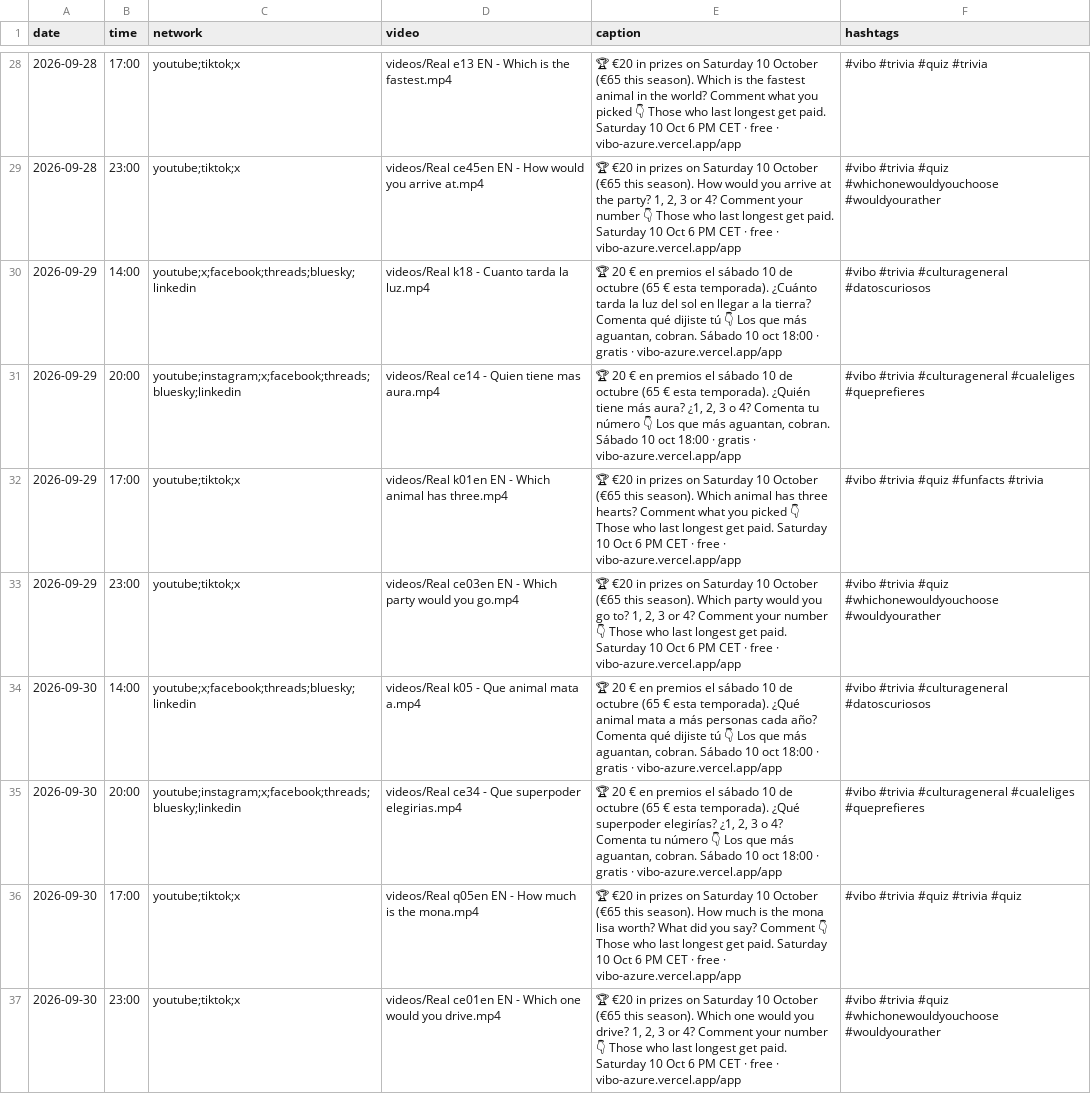
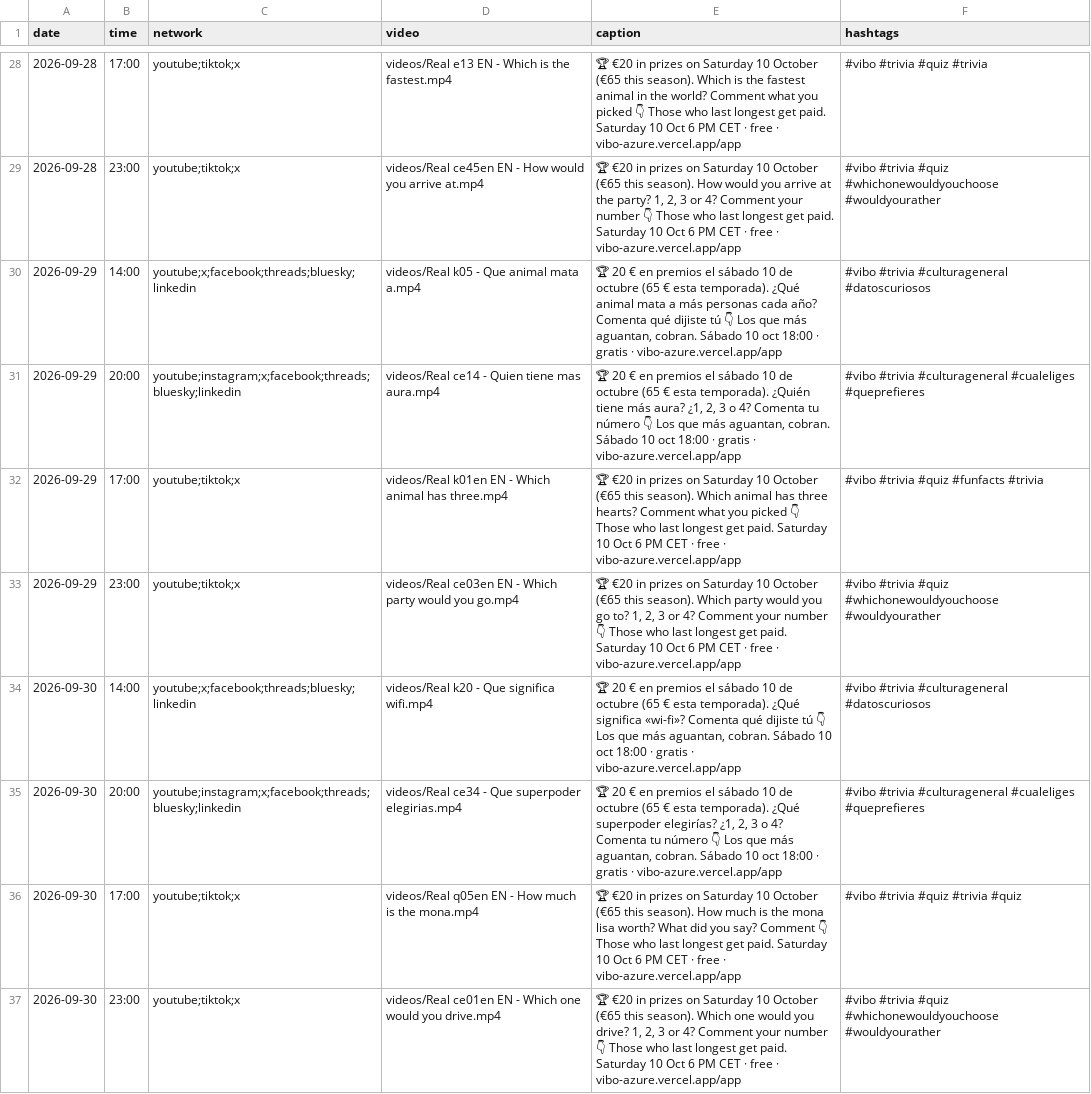
Before and after one commit to pepelu608-commits/vibo-redes, a CSV file: scripts/social/schedule.csv, drawn as a sheet; only a part is shown, gaps mark what is left out; the diff covers the shown part only.

```diff
--- a/scripts/social/schedule.csv
+++ b/scripts/social/schedule.csv
@@ -29,3 +29,3 @@ date,time,network,video,caption,hashtags
 2026-09-28,23:00,youtube;tiktok;x,videos/Real ce45en EN - How would you arrive at.mp4,"🏆 €20 in prizes on Saturday 10 October (€65 this season). How would you arrive at the party? 1, 2, 3 or 4? Comment your number 👇 Those who last longest get paid. Saturday 10 Oct 6 PM CET · free · vibo-azure.vercel.app/app","#vibo #trivia #quiz #whichonewouldyouchoose #wouldyourather"
-2026-09-29,14:00,youtube;x;facebook;threads;bluesky;linkedin,videos/Real k18 - Cuanto tarda la luz.mp4,"🏆 20 € en premios el sábado 10 de octubre (65 € esta temporada). ¿Cuánto tarda la luz del sol en llegar a la tierra? Comenta qué dijiste tú 👇 Los que más aguantan, cobran. Sábado 10 oct 18:00 · gratis · vibo-azure.vercel.app/app","#vibo #trivia #culturageneral #datoscuriosos"
+2026-09-29,14:00,youtube;x;facebook;threads;bluesky;linkedin,videos/Real k05 - Que animal mata a.mp4,"🏆 20 € en premios el sábado 10 de octubre (65 € esta temporada). ¿Qué animal mata a más personas cada año? Comenta qué dijiste tú 👇 Los que más aguantan, cobran. Sábado 10 oct 18:00 · gratis · vibo-azure.vercel.app/app","#vibo #trivia #culturageneral #datoscuriosos"
 2026-09-29,20:00,youtube;instagram;x;facebook;threads;bluesky;linkedin,videos/Real ce14 - Quien tiene mas aura.mp4,"🏆 20 € en premios el sábado 10 de octubre (65 € esta temporada). ¿Quién tiene más aura? ¿1, 2, 3 o 4? Comenta tu número 👇 Los que más aguantan, cobran. Sábado 10 oct 18:00 · gratis · vibo-azure.vercel.app/app","#vibo #trivia #culturageneral #cualeliges #queprefieres"
@@ -33,3 +33,3 @@ date,time,network,video,caption,hashtags
 2026-09-29,23:00,youtube;tiktok;x,videos/Real ce03en EN - Which party would you go.mp4,"🏆 €20 in prizes on Saturday 10 October (€65 this season). Which party would you go to? 1, 2, 3 or 4? Comment your number 👇 Those who last longest get paid. Saturday 10 Oct 6 PM CET · free · vibo-azure.vercel.app/app","#vibo #trivia #quiz #whichonewouldyouchoose #wouldyourather"
-2026-09-30,14:00,youtube;x;facebook;threads;bluesky;linkedin,videos/Real k05 - Que animal mata a.mp4,"🏆 20 € en premios el sábado 10 de octubre (65 € esta temporada). ¿Qué animal mata a más personas cada año? Comenta qué dijiste tú 👇 Los que más aguantan, cobran. Sábado 10 oct 18:00 · gratis · vibo-azure.vercel.app/app","#vibo #trivia #culturageneral #datoscuriosos"
+2026-09-30,14:00,youtube;x;facebook;threads;bluesky;linkedin,videos/Real k20 - Que significa wifi.mp4,"🏆 20 € en premios el sábado 10 de octubre (65 € esta temporada). ¿Qué significa «wi-fi»? Comenta qué dijiste tú 👇 Los que más aguantan, cobran. Sábado 10 oct 18:00 · gratis · vibo-azure.vercel.app/app","#vibo #trivia #culturageneral #datoscuriosos"
 2026-09-30,20:00,youtube;instagram;x;facebook;threads;bluesky;linkedin,videos/Real ce34 - Que superpoder elegirias.mp4,"🏆 20 € en premios el sábado 10 de octubre (65 € esta temporada). ¿Qué superpoder elegirías? ¿1, 2, 3 o 4? Comenta tu número 👇 Los que más aguantan, cobran. Sábado 10 oct 18:00 · gratis · vibo-azure.vercel.app/app","#vibo #trivia #culturageneral #cualeliges #queprefieres"
```
Also changed, not shown: 64 edited cells elsewhere in this file, 1 other file.
